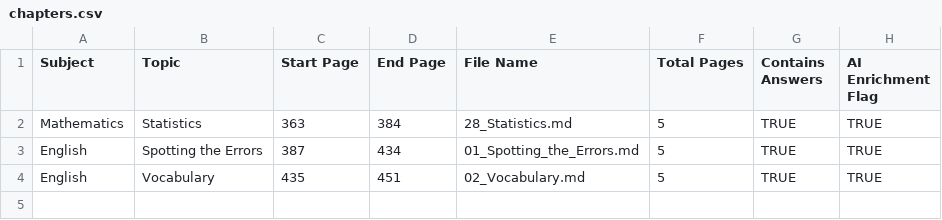
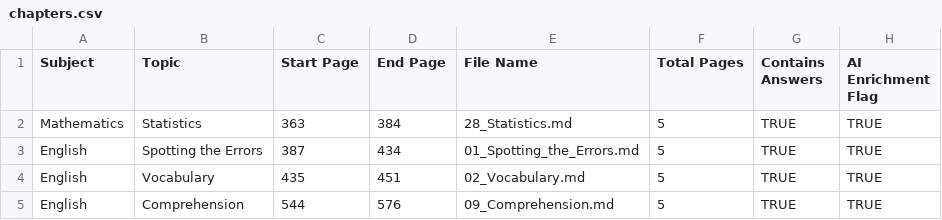
Before and after one commit to Trayodh/tac-revise-app, a CSV file: output/chapters.csv, drawn as a sheet.

Commit message:
Auto-generated module: Comprehension

```diff
--- a/output/chapters.csv
+++ b/output/chapters.csv
@@ -4 +4,2 @@ English,Spotting the Errors,387,434,01_Spotting_the_Errors.md,5,TRUE,TRUE
 English,Vocabulary,435,451,02_Vocabulary.md,5,TRUE,TRUE
+English,Comprehension,544,576,09_Comprehension.md,5,TRUE,TRUE
```
Also changed, not shown: 3 other files.
